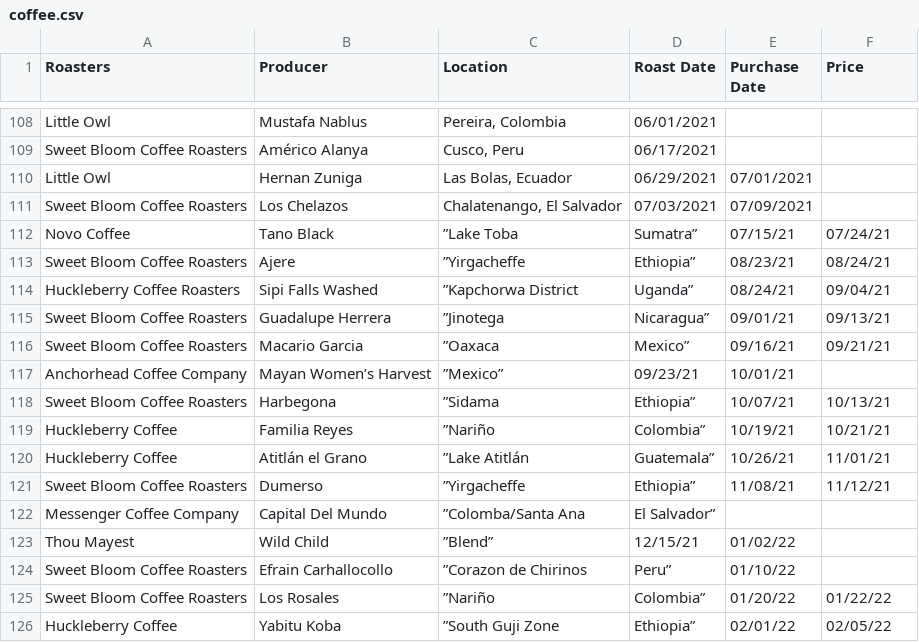
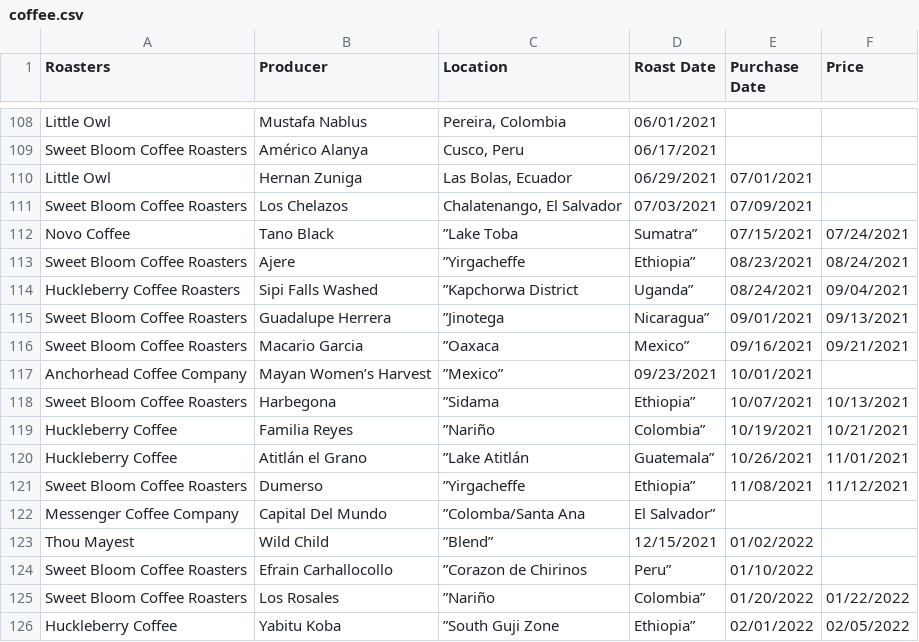
Before and after one commit to markoleszczak/markoleszczak.com, a CSV file: data/coffee.csv, drawn as a sheet; only a part is shown, gaps mark what is left out.

Commit message:
Update coffee.csv

```diff
--- a/data/coffee.csv
+++ b/data/coffee.csv
@@ -111,16 +111,16 @@ Little Owl,Hernan Zuniga,"Las Bolas, Ecuador",06/29/2021,07/01/2021,
 Sweet Bloom Coffee Roasters,Los Chelazos,"Chalatenango, El Salvador",07/03/2021,07/09/2021,
-Novo Coffee,Tano Black,”Lake Toba, Sumatra”,07/15/21,07/24/21,
-Sweet Bloom Coffee Roasters,Ajere,”Yirgacheffe, Ethiopia”,08/23/21,08/24/21,
-Huckleberry Coffee Roasters,Sipi Falls Washed,”Kapchorwa District, Uganda”,08/24/21,09/04/21,
-Sweet Bloom Coffee Roasters,Guadalupe Herrera,”Jinotega, Nicaragua”,09/01/21,09/13/21,
-Sweet Bloom Coffee Roasters,Macario Garcia,”Oaxaca, Mexico”,09/16/21,09/21/21,
-Anchorhead Coffee Company,Mayan Women’s Harvest,”Mexico”,09/23/21,10/01/21,
-Sweet Bloom Coffee Roasters,Harbegona,”Sidama, Ethiopia”,10/07/21,10/13/21,
-Huckleberry Coffee,Familia Reyes,”Nariño, Colombia”,10/19/21,10/21/21,
-Huckleberry Coffee,Atitlán el Grano,”Lake Atitlán, Guatemala”,10/26/21,11/01/21,
-Sweet Bloom Coffee Roasters,Dumerso,”Yirgacheffe, Ethiopia”,11/08/21,11/12/21,
+Novo Coffee,Tano Black,”Lake Toba, Sumatra”,07/15/2021,07/24/2021,
+Sweet Bloom Coffee Roasters,Ajere,”Yirgacheffe, Ethiopia”,08/23/2021,08/24/2021,
+Huckleberry Coffee Roasters,Sipi Falls Washed,”Kapchorwa District, Uganda”,08/24/2021,09/04/2021,
+Sweet Bloom Coffee Roasters,Guadalupe Herrera,”Jinotega, Nicaragua”,09/01/2021,09/13/2021,
+Sweet Bloom Coffee Roasters,Macario Garcia,”Oaxaca, Mexico”,09/16/2021,09/21/2021,
+Anchorhead Coffee Company,Mayan Women’s Harvest,”Mexico”,09/23/2021,10/01/2021,
+Sweet Bloom Coffee Roasters,Harbegona,”Sidama, Ethiopia”,10/07/2021,10/13/2021,
+Huckleberry Coffee,Familia Reyes,”Nariño, Colombia”,10/19/2021,10/21/2021,
+Huckleberry Coffee,Atitlán el Grano,”Lake Atitlán, Guatemala”,10/26/2021,11/01/2021,
+Sweet Bloom Coffee Roasters,Dumerso,”Yirgacheffe, Ethiopia”,11/08/2021,11/12/2021,
 Messenger Coffee Company,Capital Del Mundo,”Colomba/Santa Ana, El Salvador”,,,
-Thou Mayest,Wild Child,”Blend”,12/15/21,01/02/22,
-Sweet Bloom Coffee Roasters,Efrain Carhallocollo,”Corazon de Chirinos, Peru”,01/10/22,,
-Sweet Bloom Coffee Roasters,Los Rosales,”Nariño, Colombia”,01/20/22,01/22/22,
-Huckleberry Coffee,Yabitu Koba,”South Guji Zone, Ethiopia”,02/01/22,02/05/22,
+Thou Mayest,Wild Child,”Blend”,12/15/2021,01/02/2022,
+Sweet Bloom Coffee Roasters,Efrain Carhallocollo,”Corazon de Chirinos, Peru”,01/10/2022,,
+Sweet Bloom Coffee Roasters,Los Rosales,”Nariño, Colombia”,01/20/2022,01/22/2022,
+Huckleberry Coffee,Yabitu Koba,”South Guji Zone, Ethiopia”,02/01/2022,02/05/2022,
```
